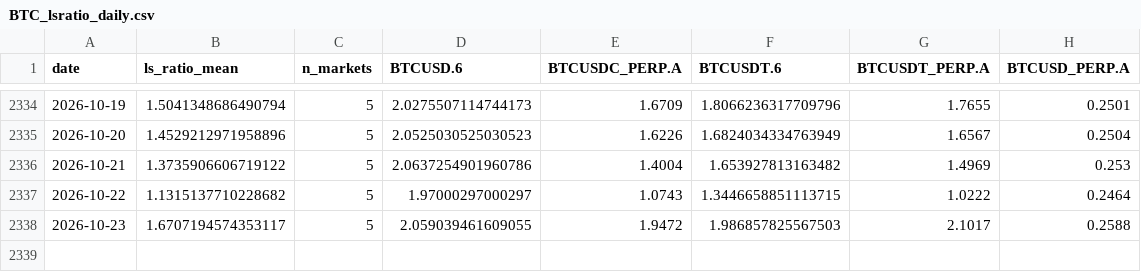
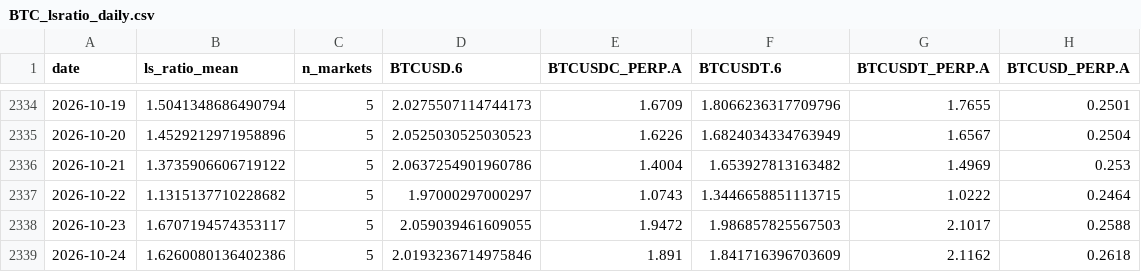
Before and after one commit to jaredbausch-ai/ctzb-data, a CSV file: data/derivs/BTC_lsratio_daily.csv, drawn as a sheet; only a part is shown, gaps mark what is left out.

```diff
--- a/data/derivs/BTC_lsratio_daily.csv
+++ b/data/derivs/BTC_lsratio_daily.csv
@@ -2338 +2338,2 @@ date,ls_ratio_mean,n_markets,BTCUSD.6,BTCUSDC_PERP.A,BTCUSDT.6,BTCUSDT_PERP.A,BT
 2026-10-23,1.6707194574353117,5,2.059039461609055,1.9472,1.986857825567503,2.1017,0.2588
+2026-10-24,1.6260080136402386,5,2.0193236714975846,1.891,1.841716396703609,2.1162,0.2618
```
Also changed, not shown: data/derivs/BTC_funding_daily.csv, data/derivs/BTC_oi_daily.csv, 21 other files.
